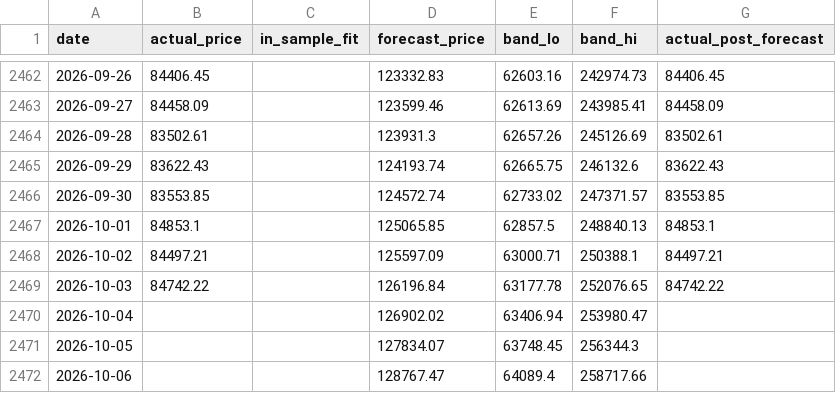
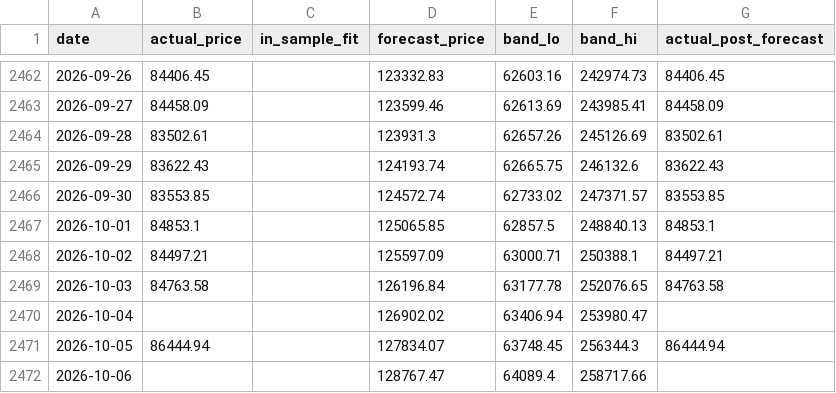
Before and after one commit to theremjak/data, a CSV file: bitcoin_lstm_forecast_data.csv, drawn as a sheet; only a part is shown, gaps mark what is left out.

```diff
--- a/bitcoin_lstm_forecast_data.csv
+++ b/bitcoin_lstm_forecast_data.csv
@@ -2468,5 +2468,5 @@ date,actual_price,in_sample_fit,forecast_price,band_lo,band_hi,actual_post_forec
 2026-10-02,84497.21,,125597.09,63000.71,250388.1,84497.21
-2026-10-03,84742.22,,126196.84,63177.78,252076.65,84742.22
+2026-10-03,84763.58,,126196.84,63177.78,252076.65,84763.58
 2026-10-04,,,126902.02,63406.94,253980.47,
-2026-10-05,,,127834.07,63748.45,256344.3,
+2026-10-05,86444.94,,127834.07,63748.45,256344.3,86444.94
 2026-10-06,,,128767.47,64089.4,258717.66,
```
Also changed, not shown: bitcoin_daily_prices.csv, 2 other files.
